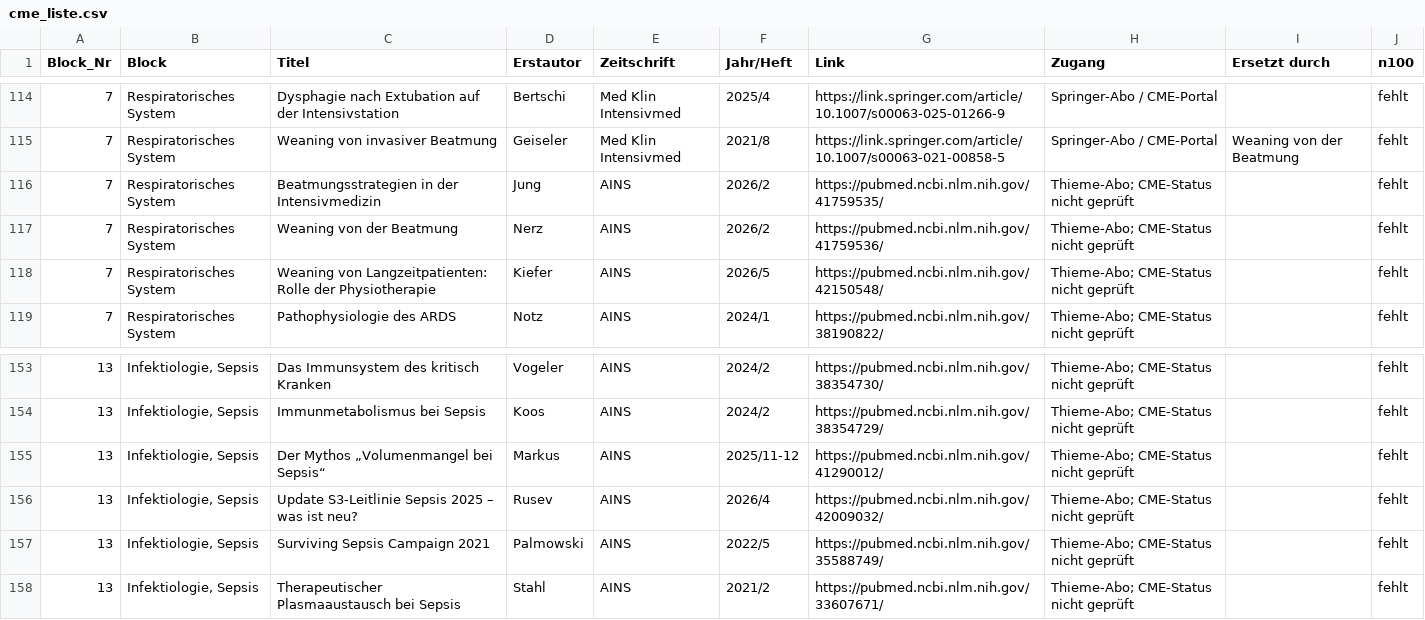
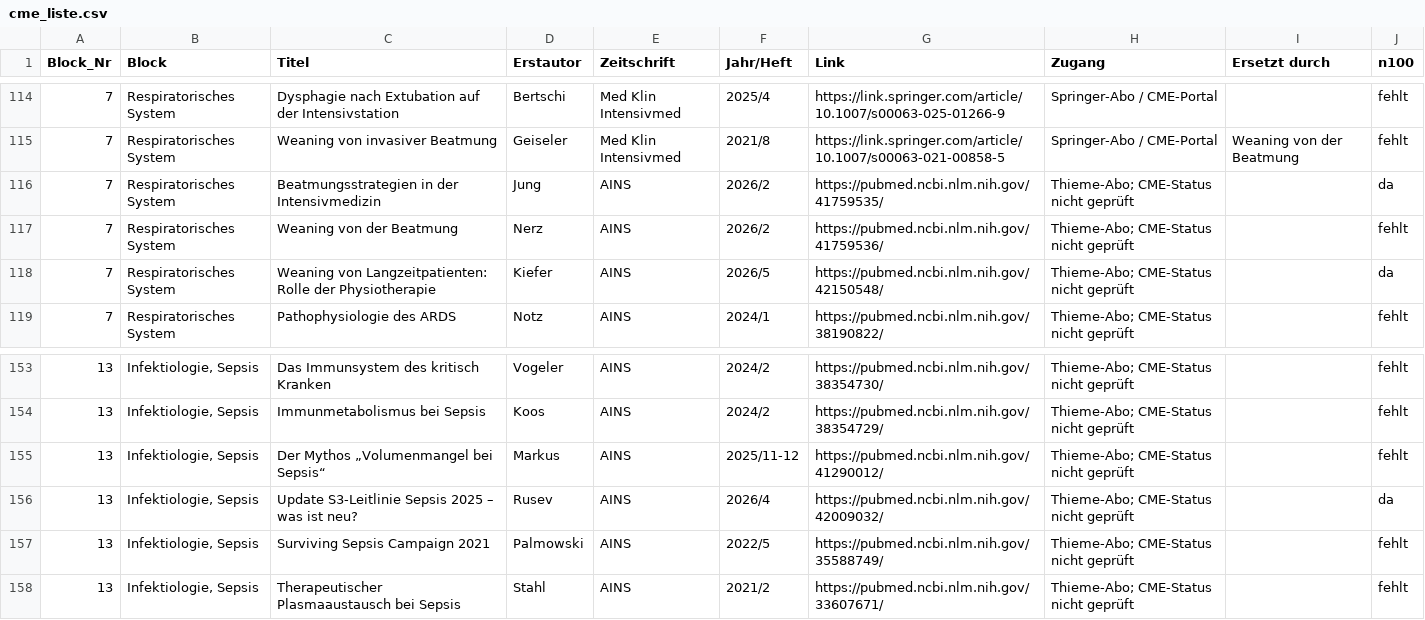
Before and after one commit to duqapps/intensiv-lernen-web, a CSV file: downloads/cme_liste.csv, drawn as a sheet; only a part is shown, gaps mark what is left out.

```diff
--- a/downloads/cme_liste.csv
+++ b/downloads/cme_liste.csv
@@ -115,5 +115,5 @@ Block_Nr,Block,Titel,Erstautor,Zeitschrift,Jahr/Heft,Link,Zugang,Ersetzt durch,n
 7,Respiratorisches System,Weaning von invasiver Beatmung,Geiseler,Med Klin Intensivmed,2021/8,https://link.springer.com/article/10.1007/s00063-021-00858-5,Springer-Abo / CME-Portal,Weaning von der Beatmung,fehlt
-7,Respiratorisches System,Beatmungsstrategien in der Intensivmedizin,Jung,AINS,2026/2,https://pubmed.ncbi.nlm.nih.gov/41759535/,Thieme-Abo; CME-Status nicht geprüft,,fehlt
+7,Respiratorisches System,Beatmungsstrategien in der Intensivmedizin,Jung,AINS,2026/2,https://pubmed.ncbi.nlm.nih.gov/41759535/,Thieme-Abo; CME-Status nicht geprüft,,da
 7,Respiratorisches System,Weaning von der Beatmung,Nerz,AINS,2026/2,https://pubmed.ncbi.nlm.nih.gov/41759536/,Thieme-Abo; CME-Status nicht geprüft,,fehlt
-7,Respiratorisches System,Weaning von Langzeitpatienten: Rolle der Physiotherapie,Kiefer,AINS,2026/5,https://pubmed.ncbi.nlm.nih.gov/42150548/,Thieme-Abo; CME-Status nicht geprüft,,fehlt
+7,Respiratorisches System,Weaning von Langzeitpatienten: Rolle der Physiotherapie,Kiefer,AINS,2026/5,https://pubmed.ncbi.nlm.nih.gov/42150548/,Thieme-Abo; CME-Status nicht geprüft,,da
 7,Respiratorisches System,Pathophysiologie des ARDS,Notz,AINS,2024/1,https://pubmed.ncbi.nlm.nih.gov/38190822/,Thieme-Abo; CME-Status nicht geprüft,,fehlt
@@ -155,3 +155,3 @@ Block_Nr,Block,Titel,Erstautor,Zeitschrift,Jahr/Heft,Link,Zugang,Ersetzt durch,n
 13,"Infektiologie, Sepsis",Der Mythos „Volumenmangel bei Sepsis“,Markus,AINS,2025/11-12,https://pubmed.ncbi.nlm.nih.gov/41290012/,Thieme-Abo; CME-Status nicht geprüft,,fehlt
-13,"Infektiologie, Sepsis",Update S3-Leitlinie Sepsis 2025 – was ist neu?,Rusev,AINS,2026/4,https://pubmed.ncbi.nlm.nih.gov/42009032/,Thieme-Abo; CME-Status nicht geprüft,,fehlt
+13,"Infektiologie, Sepsis",Update S3-Leitlinie Sepsis 2025 – was ist neu?,Rusev,AINS,2026/4,https://pubmed.ncbi.nlm.nih.gov/42009032/,Thieme-Abo; CME-Status nicht geprüft,,da
 13,"Infektiologie, Sepsis",Surviving Sepsis Campaign 2021,Palmowski,AINS,2022/5,https://pubmed.ncbi.nlm.nih.gov/35588749/,Thieme-Abo; CME-Status nicht geprüft,,fehlt
```
Also changed, not shown: 3 other files.
